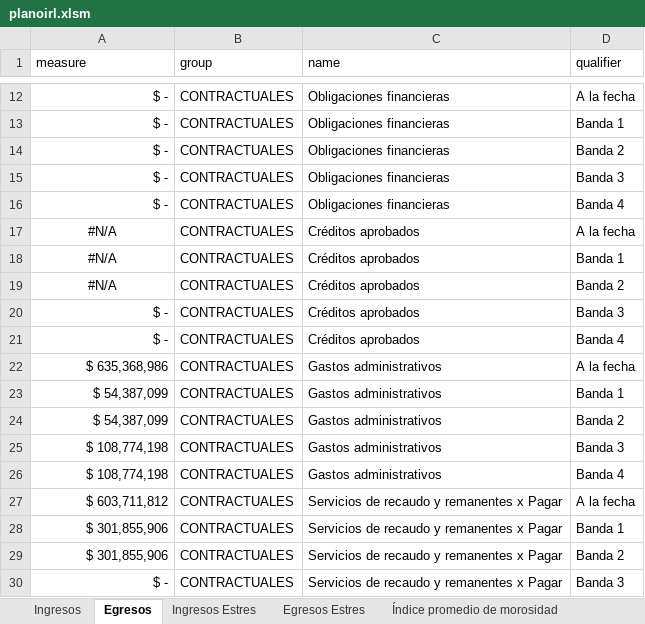
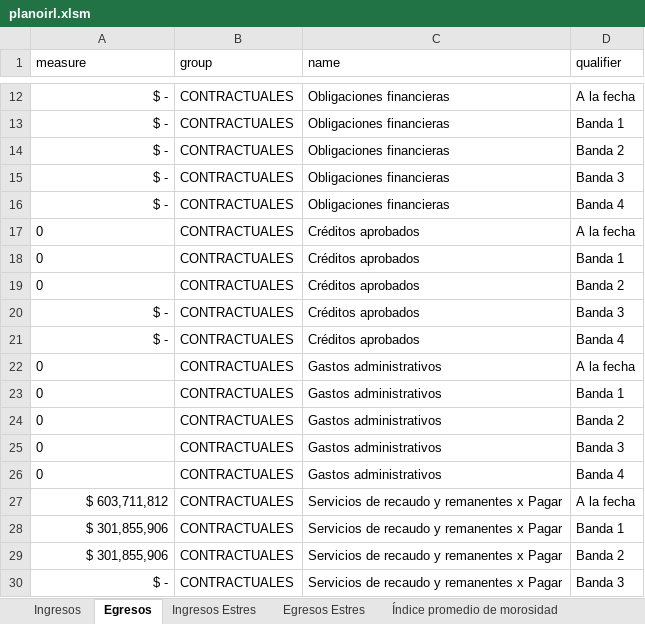
Before and after one commit to JuanDLCH/IRL-Python, an Excel workbook: planoirl.xlsm, sheet Egresos, drawn as a sheet; only a part is shown, gaps mark what is left out; values as stored, in another font and other column widths than the file's, no borders; table styles not drawn; the diff names each change by its address in the sheet, - before the commit and + after, or states it on an @@ line.

```diff
--- a/planoirl.xlsm (sheet Egresos)
+++ b/planoirl.xlsm (sheet Egresos)
-A17:A19 (measure): #N/A
+A17:A19 (measure): 0
-A17:A19 alignment: center
+A17:A19 alignment: left
-A22 (measure): $ 635,368,986
+A22 (measure): 0
-A23:A24 (measure): $ 54,387,099
+A23:A24 (measure): 0
-A25:A26 (measure): $ 108,774,198
+A25:A26 (measure): 0
```
Also changed, not shown: sheet Gastos Administrativos, sheet Egresos Estres, sheet Creditos Aprobados, 3 other files.
